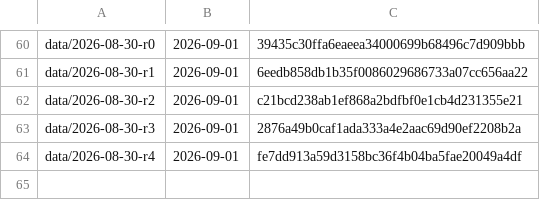
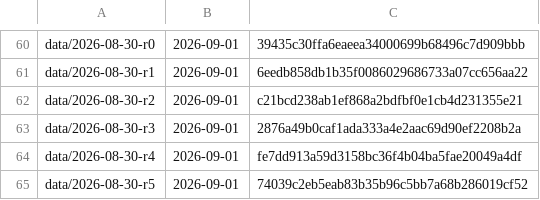
Before and after one commit to vsbuffalo/ebola-bdbv-data, a TSV file: registers/released_tags.tsv, drawn as a sheet; only a part is shown, gaps mark what is left out; the diff names each change by its address in the sheet, - before the commit and + after, or states it on an @@ line.

```diff
--- a/registers/released_tags.tsv
+++ b/registers/released_tags.tsv
+row 65: data/2026-08-30-r5 | 2026-09-01 | 74039c2eb5eab83b35b96c5bb7a68b286019cf52
```
